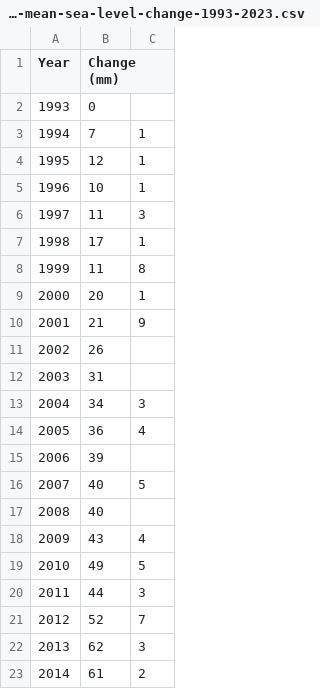
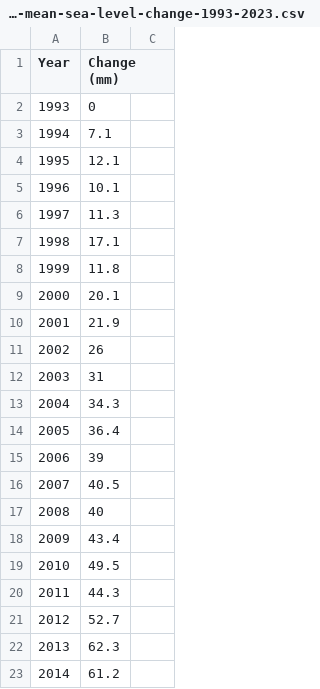
Before and after one commit to borsosreka/1, a CSV file: statistic_id603821_global-mean-sea-level-change-1993-2023.csv, drawn as a sheet; only a part is shown; the diff covers the shown part only.

Commit message:
Update statistic_id603821_global-mean-sea-level-change-1993-2023.csv

```diff
--- a/statistic_id603821_global-mean-sea-level-change-1993-2023.csv
+++ b/statistic_id603821_global-mean-sea-level-change-1993-2023.csv
@@ -2,22 +2,22 @@ Year, Change (mm)
 1993, 0
-1994, 7,1
-1995, 12,1
-1996, 10,1
-1997, 11,3
-1998, 17,1
-1999, 11,8
-2000, 20,1
-2001, 21,9
+1994, 7.1
+1995, 12.1
+1996, 10.1
+1997, 11.3
+1998, 17.1
+1999, 11.8
+2000, 20.1
+2001, 21.9
 2002, 26
 2003, 31
-2004, 34,3
-2005, 36,4
+2004, 34.3
+2005, 36.4
 2006, 39
-2007, 40,5
+2007, 40.5
 2008, 40
-2009, 43,4
-2010, 49,5
-2011, 44,3
-2012, 52,7
-2013, 62,3
-2014, 61,2
+2009, 43.4
+2010, 49.5
+2011, 44.3
+2012, 52.7
+2013, 62.3
+2014, 61.2
```
Also changed, not shown: 14 edited cells elsewhere in this file.
